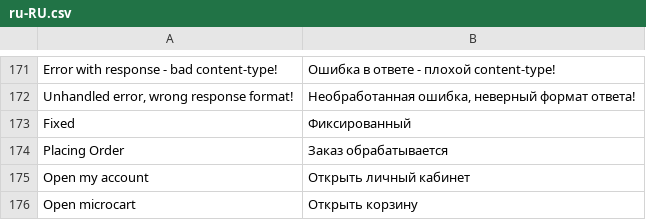
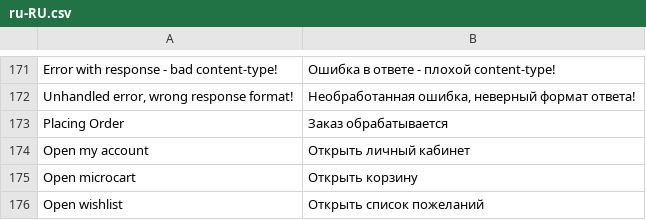
Before and after one commit to vuestorefront/vue-storefront, a CSV file: core/i18n/resource/i18n/ru-RU.csv, drawn as a sheet; only a part is shown, gaps mark what is left out; the shorter side is filled out with more unchanged rows; the diff names each change by its address in the sheet, - before the commit and + after, or states it on an @@ line.

```diff
--- a/core/i18n/resource/i18n/ru-RU.csv
+++ b/core/i18n/resource/i18n/ru-RU.csv
-row 173: Fixed | Фиксированный
```
Also changed, not shown: core/i18n/resource/i18n/jp-JP.csv, core/i18n/resource/i18n/pt-BR.csv, 17 other files.
